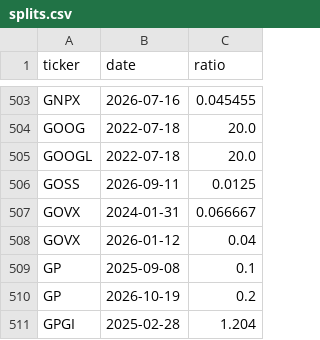
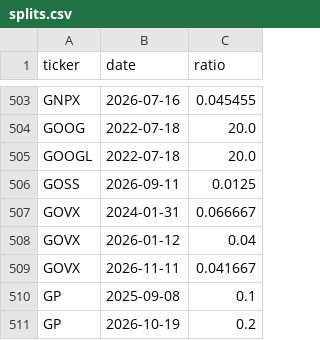
Before and after one commit to citizenmaik/systemplus-backtest, a CSV file: data/splits.csv, drawn as a sheet; only a part is shown, gaps mark what is left out; the shorter side is filled out with more unchanged rows.

```diff
--- a/data/splits.csv
+++ b/data/splits.csv
@@ -508,2 +508,3 @@ GOVX,2024-01-31,0.066667
 GOVX,2026-01-12,0.04
+GOVX,2026-11-11,0.041667
 GP,2025-09-08,0.1
```
Also changed, not shown: data/quality.csv, 5 other files.
